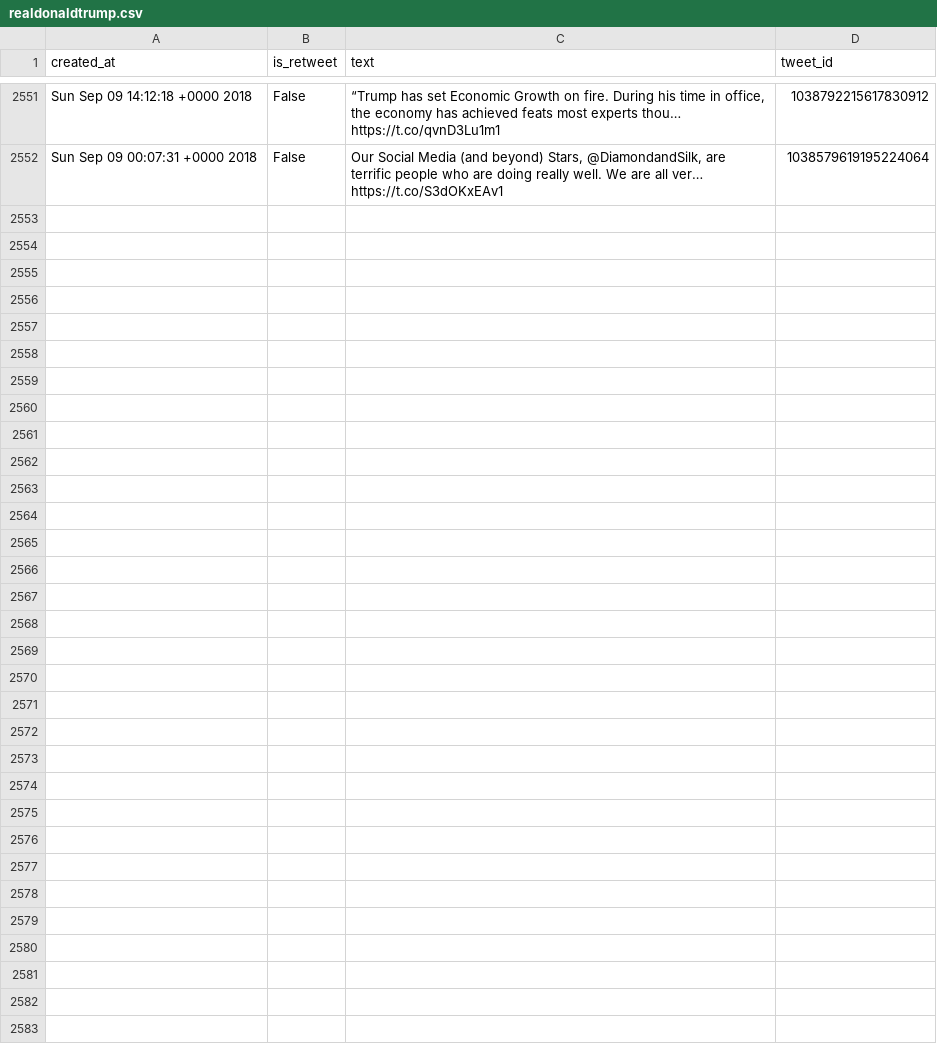
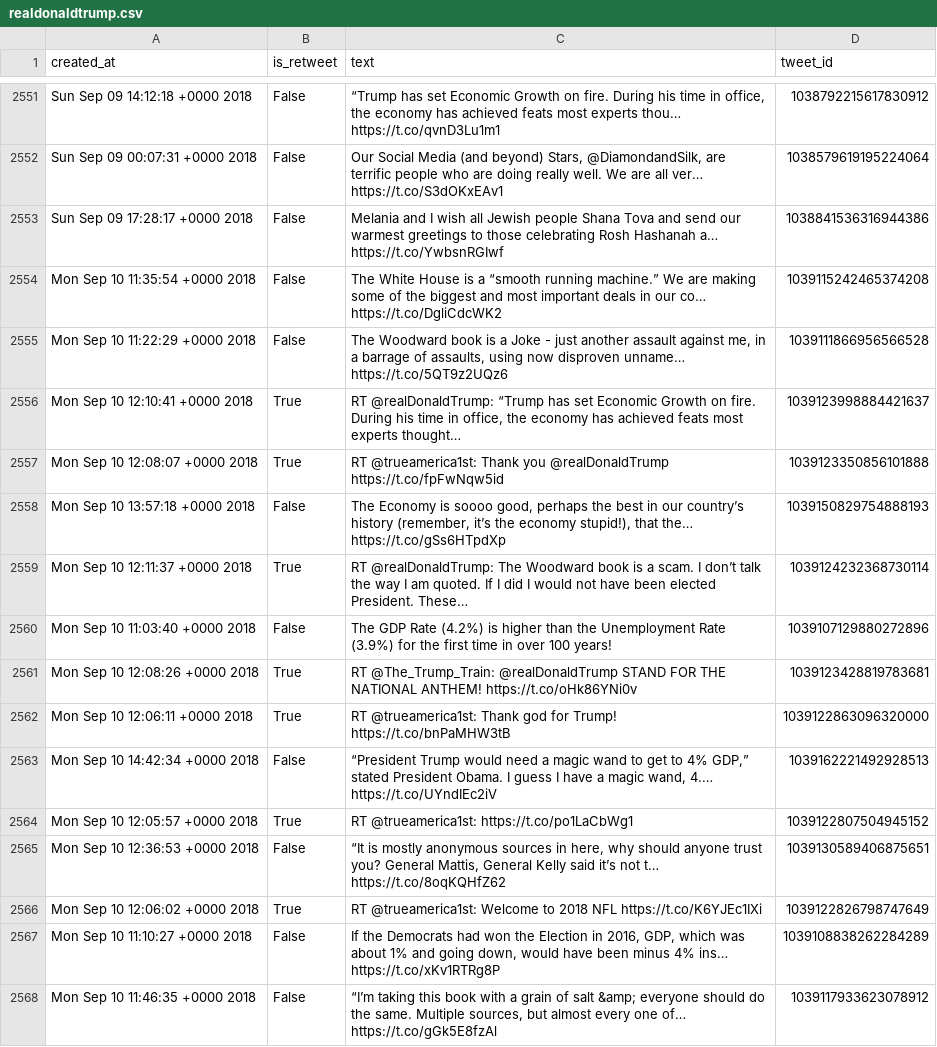
Before and after one commit to cpenalobel/sportsdata, a CSV file: twets/realdonaldtrump.csv, drawn as a sheet; only a part is shown, gaps mark what is left out; the diff names each change by its address in the sheet, - before the commit and + after, or states it on an @@ line.

```diff
--- a/twets/realdonaldtrump.csv
+++ b/twets/realdonaldtrump.csv
+row 2553: Sun Sep 09 17:28:17 +0000 2018 | False | Melania and I wish all Jewish people Shana Tova and send our warmest greetings to those celebrating Rosh Hashanah a… https://t.co/YwbsnRGIwf | 1038841536316944386
+row 2554: Mon Sep 10 11:35:54 +0000 2018 | False | The White House is a “smooth running machine.” We are making some of the biggest and most important deals in our co… https://t.co/DgliCdcWK2 | 1039115242465374208
+row 2555: Mon Sep 10 11:22:29 +0000 2018 | False | The Woodward book is a Joke - just another assault against me, in a barrage of assaults, using now disproven unname… https://t.co/5QT9z2UQz6 | 1039111866956566528
+row 2556: Mon Sep 10 12:10:41 +0000 2018 | True | RT @realDonaldTrump: “Trump has set Economic Growth on fire. During his time in office, the economy has achieved feats most experts thought… | 1039123998884421637
+row 2557: Mon Sep 10 12:08:07 +0000 2018 | True | RT @trueamerica1st: Thank you @realDonaldTrump https://t.co/fpFwNqw5id | 1039123350856101888
+row 2558: Mon Sep 10 13:57:18 +0000 2018 | False | The Economy is soooo good, perhaps the best in our country’s history (remember, it’s the economy stupid!), that the… https://t.co/gSs6HTpdXp | 1039150829754888193
+row 2559: Mon Sep 10 12:11:37 +0000 2018 | True | RT @realDonaldTrump: The Woodward book is a scam. I don’t talk the way I am quoted. If I did I would not have been elected President. These… | 1039124232368730114
+row 2560: Mon Sep 10 11:03:40 +0000 2018 | False | The GDP Rate (4.2%) is higher than the Unemployment Rate (3.9%) for the first time in over 100 years! | 1039107129880272896
+row 2561: Mon Sep 10 12:08:26 +0000 2018 | True | RT @The_Trump_Train: @realDonaldTrump STAND FOR THE NATIONAL ANTHEM! https://t.co/oHk86YNi0v | 1039123428819783681
+row 2562: Mon Sep 10 12:06:11 +0000 2018 | True | RT @trueamerica1st: Thank god for Trump! https://t.co/bnPaMHW3tB | 1039122863096320000
+row 2563: Mon Sep 10 14:42:34 +0000 2018 | False | “President Trump would need a magic wand to get to 4% GDP,” stated President Obama. I guess I have a magic wand, 4.… https://t.co/UYndIEc2iV | 1039162221492928513
+row 2564: Mon Sep 10 12:05:57 +0000 2018 | True | RT @trueamerica1st: https://t.co/po1LaCbWg1 | 1039122807504945152
+row 2565: Mon Sep 10 12:36:53 +0000 2018 | False | “It is mostly anonymous sources in here, why should anyone trust you? General Mattis, General Kelly said it’s not t… https://t.co/8oqKQHfZ62 | 1039130589406875651
+row 2566: Mon Sep 10 12:06:02 +0000 2018 | True | RT @trueamerica1st: Welcome to 2018 NFL https://t.co/K6YJEc1IXi | 1039122826798747649
+row 2567: Mon Sep 10 11:10:27 +0000 2018 | False | If the Democrats had won the Election in 2016, GDP, which was about 1% and going down, would have been minus 4% ins… https://t.co/xKv1RTRg8P | 1039108838262284289
+row 2568: Mon Sep 10 11:46:35 +0000 2018 | False | “I’m taking this book with a grain of salt &amp; everyone should do the same. Multiple sources, but almost every one of… https://t.co/gGk5E8fzAl | 1039117933623078912
```
Also changed, not shown: twets/potus.csv, twets/vp.csv, 1 other file.
